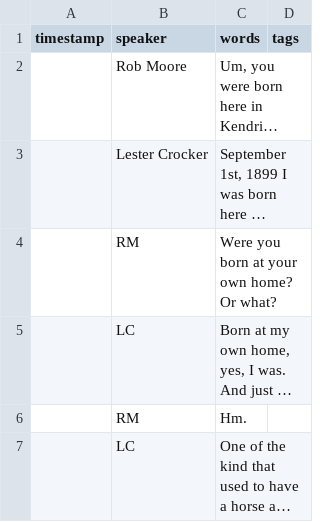
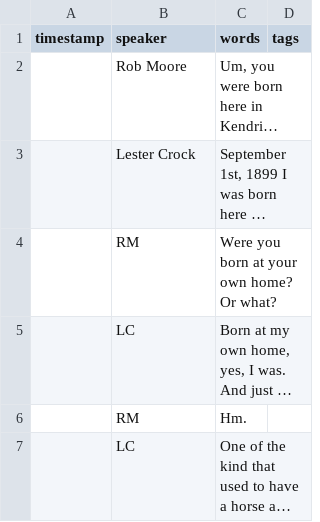
Before and after one commit to juliastone0729/OHD-example, a CSV file: _data/transcripts/crock_lester.csv (was _data/transcripts/crocker_lester.csv), drawn as a sheet; only a part is shown; long unchanged cells end in …; the diff names each change by its address in the sheet, - before the commit and + after, or states it on an @@ line.

Commit message:
Update and rename file

```diff
--- a/_data/transcripts/crocker_lester.csv
+++ b/_data/transcripts/crock_lester.csv
-B3 (speaker): Lester Crocker
+B3 (speaker): Lester Crock
```
